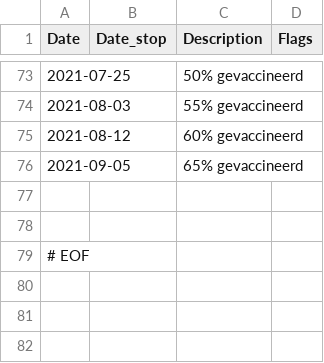
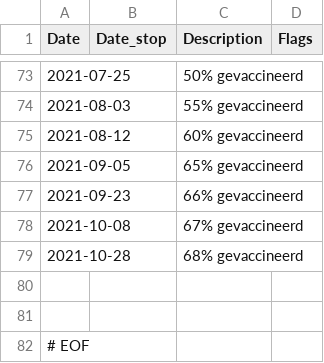
Before and after one commit to han-kwang/covid19, a CSV file: data/events_nl.csv, drawn as a sheet; only a part is shown, gaps mark what is left out; the diff names each change by its address in the sheet, - before the commit and + after, or states it on an @@ line.

```diff
--- a/data/events_nl.csv
+++ b/data/events_nl.csv
+row 77: 2021-09-23 |  | 66% gevaccineerd
+row 78: 2021-10-08 |  | 67% gevaccineerd
+row 79: 2021-10-28 |  | 68% gevaccineerd
```
Also changed, not shown: data/daily_numbers_anomalies.csv, data/rivm_R_updates.csv, 5 other files.
